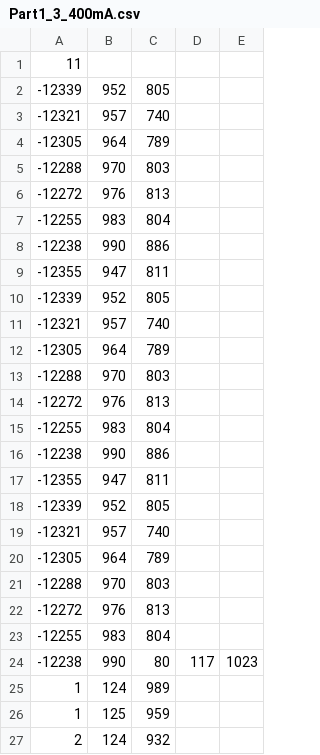
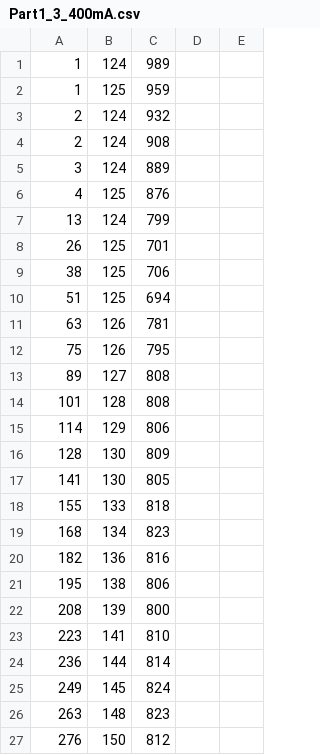
Before and after one commit to AmandaSutherland/Controls_OlinSpring2015, a CSV file: Lab2/data/Part1_3_400mA.csv, drawn as a sheet; only a part is shown; the shorter side is filled out with more unchanged rows; the diff names each change by its address in the sheet, - before the commit and + after, or states it on an @@ line.

Commit message:
adding last part 1 plots

```diff
--- a/Lab2/data/Part1_3_400mA.csv
+++ b/Lab2/data/Part1_3_400mA.csv
-row 1: 11
-row 2: -12339 | 952 | 805
-row 3: -12321 | 957 | 740
-row 4: -12305 | 964 | 789
-row 5: -12288 | 970 | 803
-row 6: -12272 | 976 | 813
-row 7: -12255 | 983 | 804
-row 8: -12238 | 990 | 886
-row 9: -12355 | 947 | 811
-row 10: -12339 | 952 | 805
-row 11: -12321 | 957 | 740
-row 12: -12305 | 964 | 789
-row 13: -12288 | 970 | 803
-row 14: -12272 | 976 | 813
-row 15: -12255 | 983 | 804
-row 16: -12238 | 990 | 886
-row 17: -12355 | 947 | 811
-row 18: -12339 | 952 | 805
-row 19: -12321 | 957 | 740
-row 20: -12305 | 964 | 789
-row 21: -12288 | 970 | 803
-row 22: -12272 | 976 | 813
-row 23: -12255 | 983 | 804
-row 24: -12238 | 990 | 80 | 117 | 1023
```
Also changed, not shown: Lab2/data/Part1_3_200mA.csv, Lab2/data/Part1_3_300mA.csv, 8 other files.
